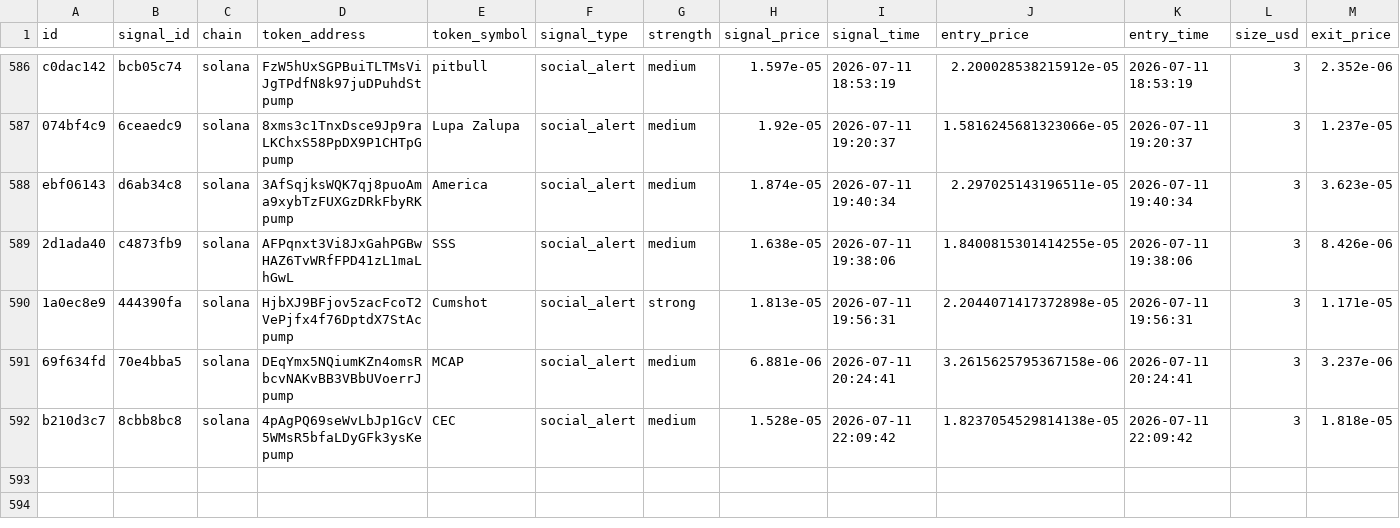
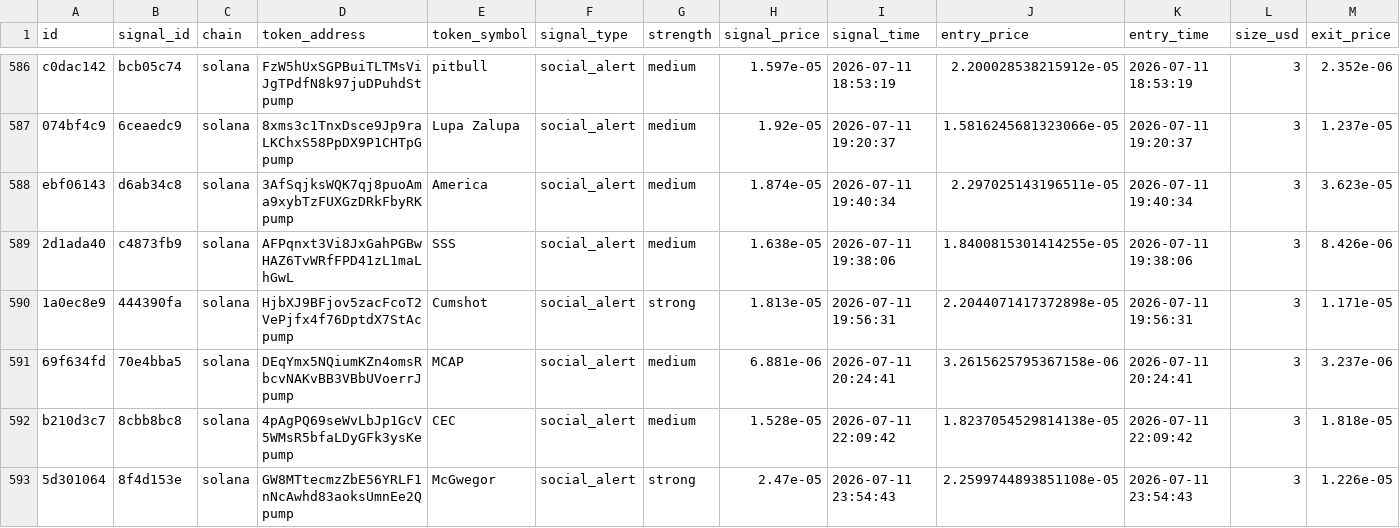
Before and after one commit to AMR200215/quant-bot, a CSV file: logs/memecoin_social_journal.csv, drawn as a sheet; only a part is shown, gaps mark what is left out; rows hold the shown columns only; the diff names each change by its address in the sheet, - before the commit and + after, or states it on an @@ line.

Commit message:
chore: sync live journals 2026-06-19T19:43

```diff
--- a/logs/memecoin_social_journal.csv
+++ b/logs/memecoin_social_journal.csv
+row 593: 5d301064 | 8f4d153e | solana | GW8MTtecmzZbE56YRLF1nNcAwhd83aoksUmnEe2Qpump | McGwegor | social_alert | strong | 2.47e-05 | 2026-07-11 23:54:43 | 2.2599744893851108e-05 | 2026-07-11 23:54:43 | 3 | 1.226e-05
```
